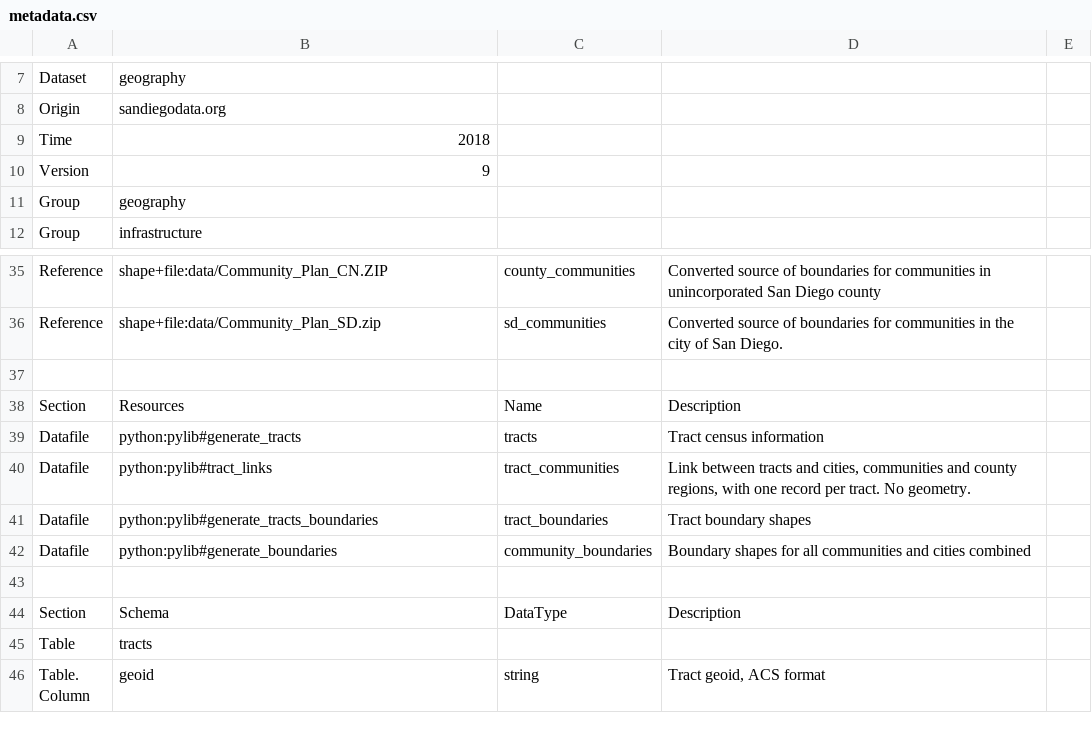
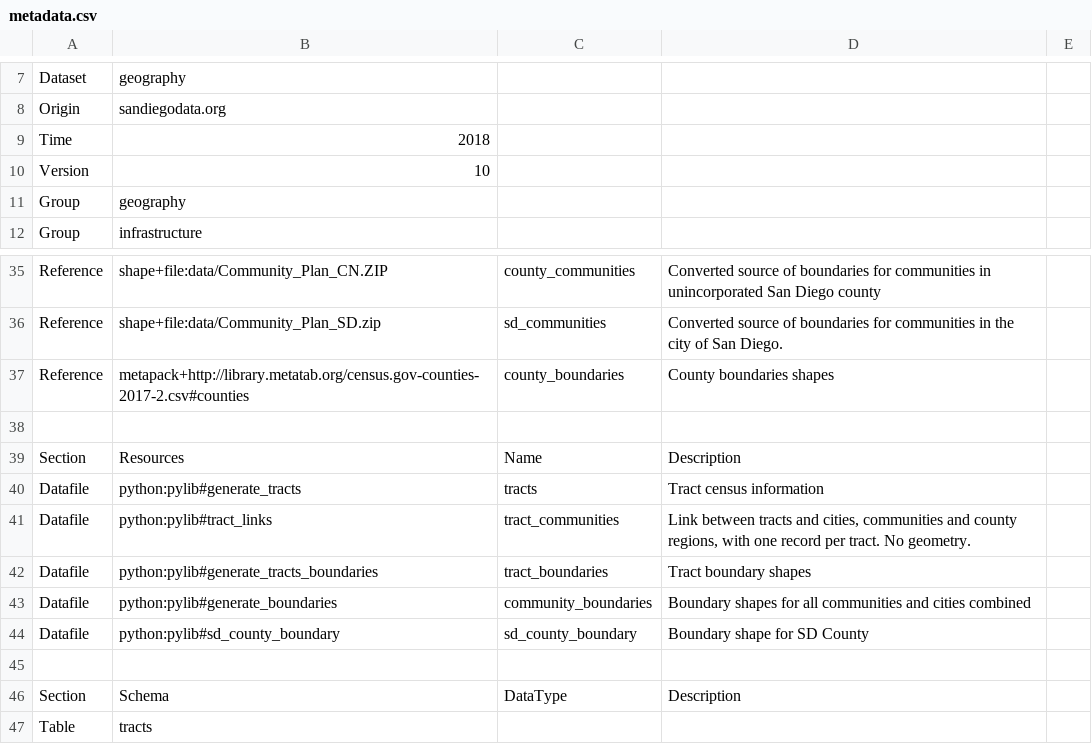
Before and after one commit to sandiegodata-projects/planning-database, a CSV file: datasets/sandiegodata.org-geography-2018/metadata.csv, drawn as a sheet; only a part is shown, gaps mark what is left out; the shorter side is filled out with more unchanged rows; the diff names each change by its address in the sheet, - before the commit and + after, or states it on an @@ line.

Commit message:
added county boundary

```diff
--- a/datasets/sandiegodata.org-geography-2018/metadata.csv
+++ b/datasets/sandiegodata.org-geography-2018/metadata.csv
-B10: 9
+B10: 10
+row 37: Reference | metapack+http://library.metatab.org/census.gov-counties-2017-2.csv#counties | county_boundaries | County boundaries shapes
+row 44: Datafile | python:pylib#sd_county_boundary | sd_county_boundary | Boundary shape for SD County
```
Also changed, not shown: 2 other files.
